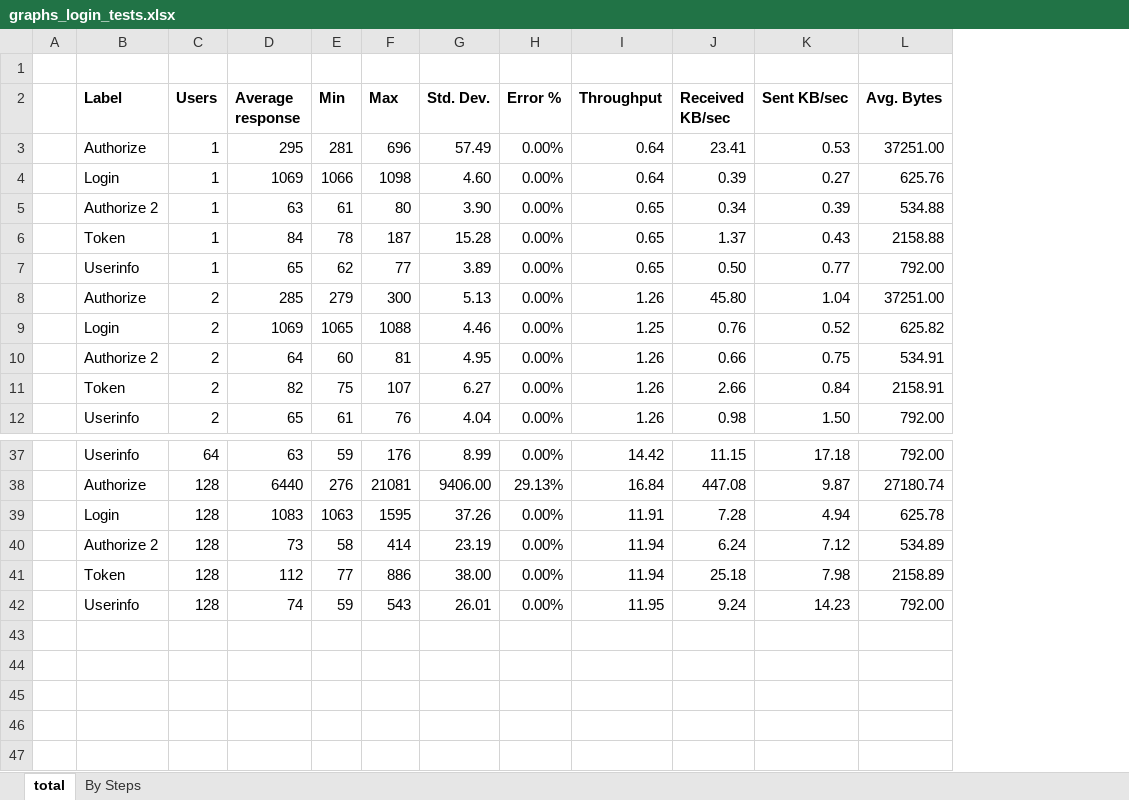
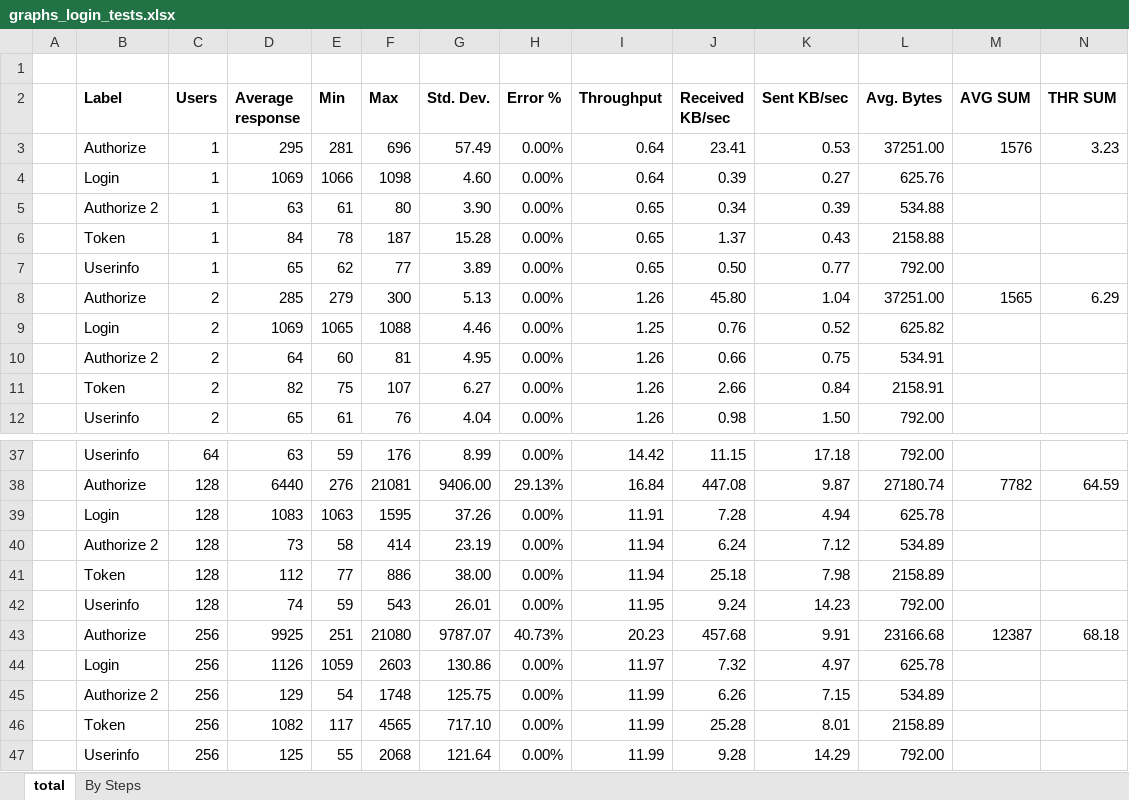
Before and after one commit to merlot-education/merlot-aas, an Excel workbook: doc/verify/load/graphs_login_tests.xlsx, sheet total, drawn as a sheet; only a part is shown, gaps mark what is left out; values as stored, in another font and other column widths than the file's, no borders; charts and pictures not drawn; the diff names each change by its address in the sheet, - before the commit and + after, or states it on an @@ line.

Commit message:
Update doc/verify/load/graphs_IAT_tests.xlsx, doc/verify/load/graphs_login_tests.xlsx

```diff
--- a/doc/verify/load/graphs_login_tests.xlsx (sheet total)
+++ b/doc/verify/load/graphs_login_tests.xlsx (sheet total)
+column M (AVG SUM), rows 3-8: 1576 |  |  |  |  | 1565; row 38: 7782
+column N (THR SUM), rows 3-8: 3.23 |  |  |  |  | 6.29; row 38: 64.59
+row 43:  | Authorize | 256 | 9925 | 251 | 21080 | 9787.07 | 40.73% | 20.23 | 457.68 | 9.91 | 23166.68 | 12387 | 68.18
+row 44:  | Login | 256 | 1126 | 1059 | 2603 | 130.86 | 0.00% | 11.97 | 7.32 | 4.97 | 625.78
+row 45:  | Authorize 2 | 256 | 129 | 54 | 1748 | 125.75 | 0.00% | 11.99 | 6.26 | 7.15 | 534.89
+row 46:  | Token | 256 | 1082 | 117 | 4565 | 717.10 | 0.00% | 11.99 | 25.28 | 8.01 | 2158.89
+row 47:  | Userinfo | 256 | 125 | 55 | 2068 | 121.64 | 0.00% | 11.99 | 9.28 | 14.29 | 792.00
```
Also changed, not shown: sheet By Steps, charts or pictures, doc/verify/load/graphs_IAT_tests.xlsx.
